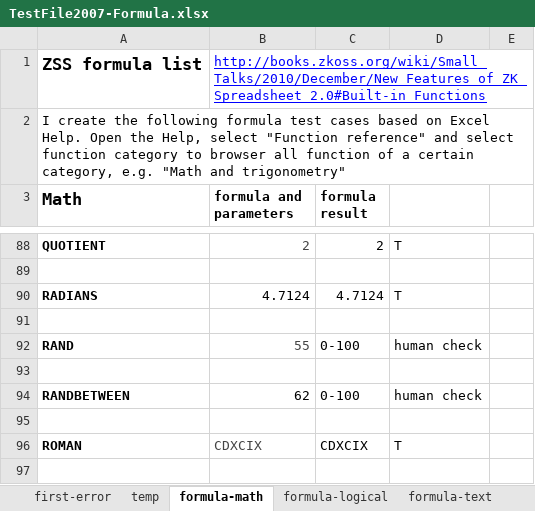
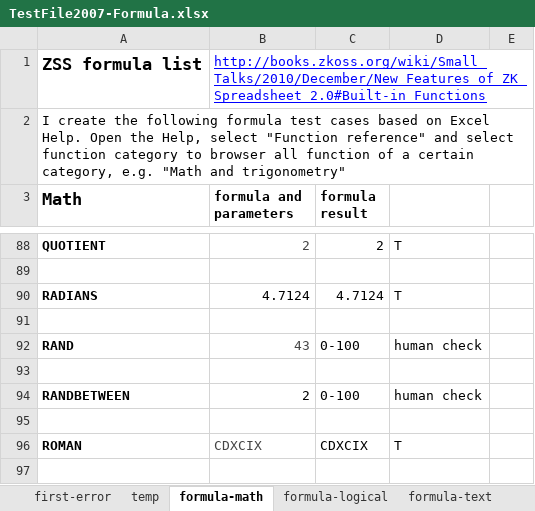
Before and after one commit to zkoss/zkspreadsheet, an Excel workbook: zss.test/src/main/webapp/TestFile2007-Formula.xlsx, sheet formula-math, drawn as a sheet; only a part is shown, gaps mark what is left out; values as stored, in another font and other column widths than the file's, no borders; conditional formats not drawn; the diff names each change by its address in the sheet, - before the commit and + after, or states it on an @@ line.

```diff
--- a/zss.test/src/main/webapp/TestFile2007-Formula.xlsx (sheet formula-math)
+++ b/zss.test/src/main/webapp/TestFile2007-Formula.xlsx (sheet formula-math)
-B92 (formula and parameters): 55
+B92 (formula and parameters): 43
-B94 (formula and parameters): 62
+B94 (formula and parameters): 2
```
Also changed, not shown: sheet formula-text, sheet formula-datetime.
